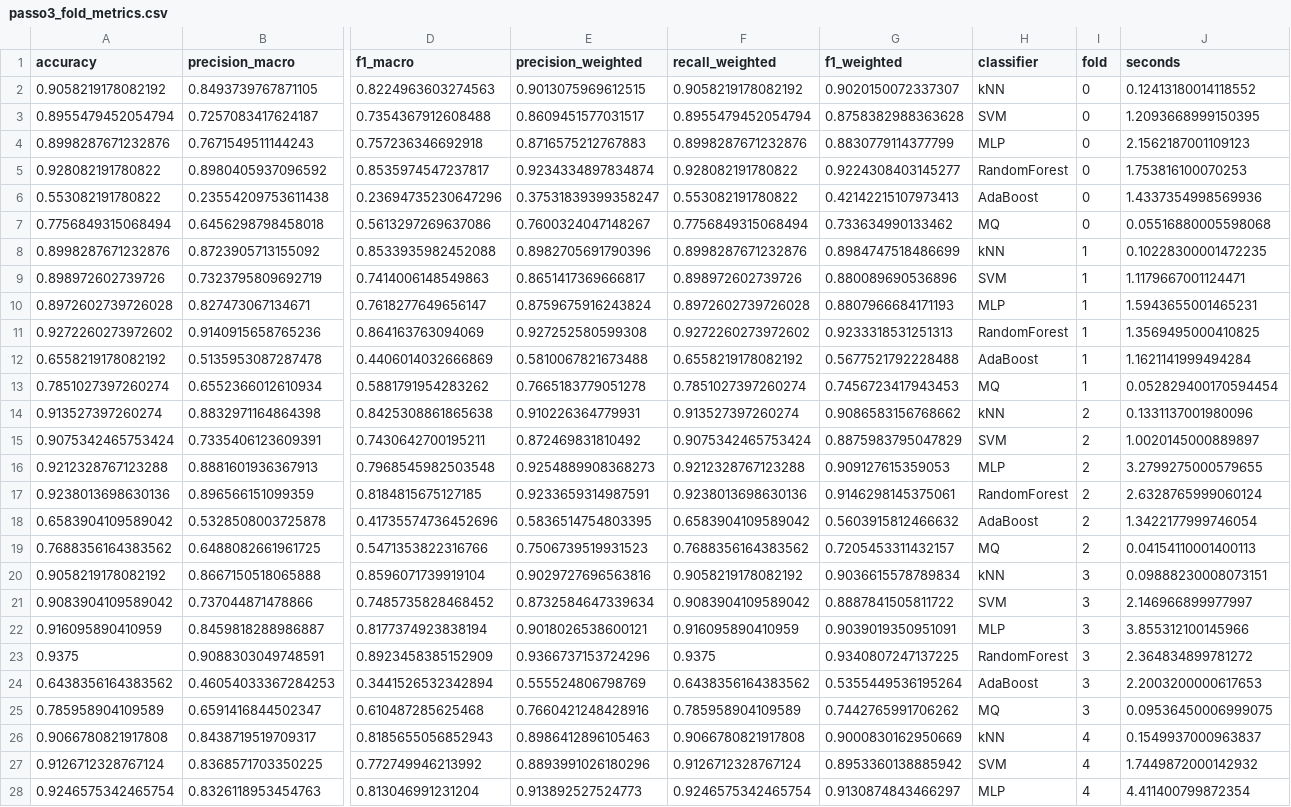
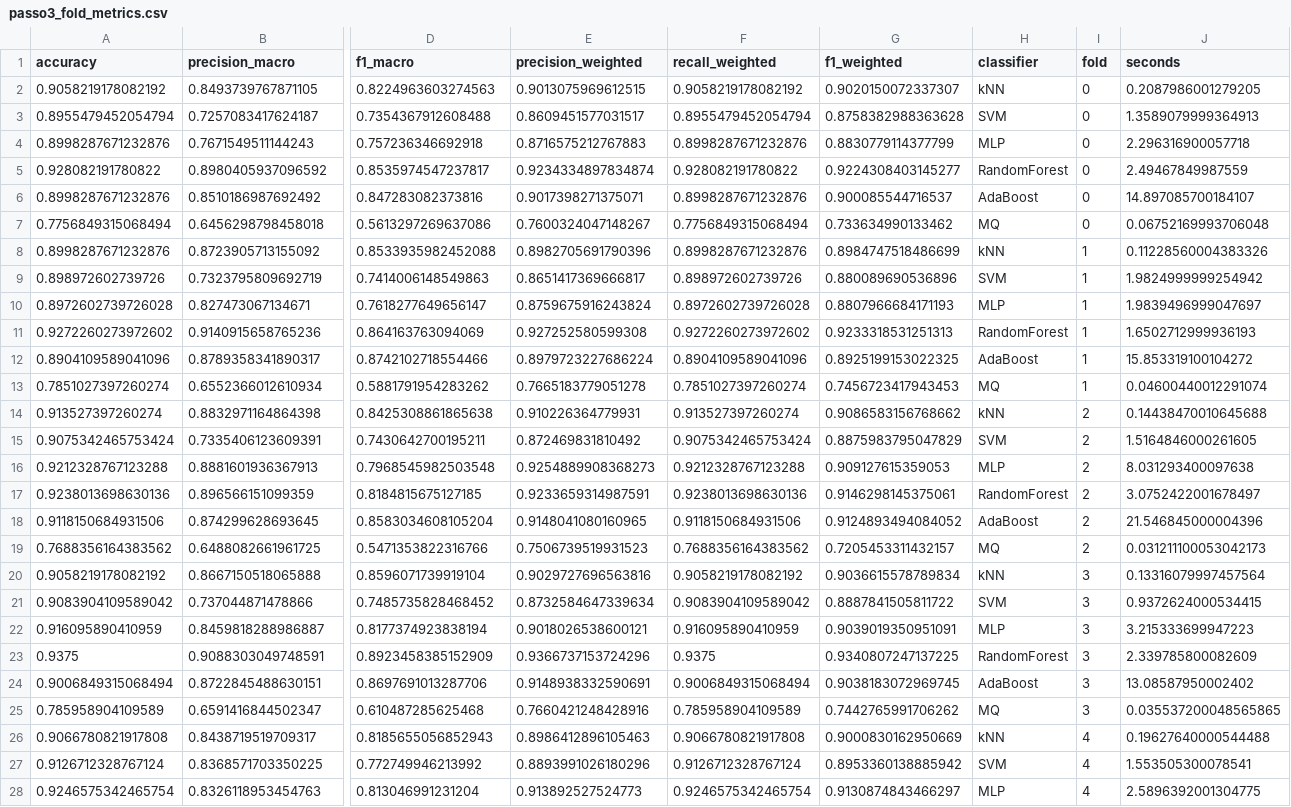
Before and after one commit to Jakson-Almeida/PatternRecognition, a CSV file: paper/classification/results/passo3_fold_metrics.csv, drawn as a sheet; only a part is shown, gaps mark what is left out; removed rows and columns are numbered as before the commit, all else as after; rows hold the shown columns only; the diff covers the shown part only; the diff names each change by its address in the sheet, - before the commit and + after, or states it on an @@ line.

```diff
--- a/paper/classification/results/passo3_fold_metrics.csv
+++ b/paper/classification/results/passo3_fold_metrics.csv
-J2 (seconds): 0.12413180014118552
+J2 (seconds): 0.2087986001279205
-J3 (seconds): 1.2093668999150395
+J3 (seconds): 1.3589079999364913
-J4 (seconds): 2.1562187001109123
+J4 (seconds): 2.296316900057718
-J5 (seconds): 1.753816100070253
+J5 (seconds): 2.49467849987559
-row 6: 0.553082191780822 | 0.23554209753611438 | 0.23694735230647296 | 0.37531839399358247 | 0.553082191780822 | 0.42142215107973413 | AdaBoost | 0 | 1.4337354998569936
+row 6: 0.8998287671232876 | 0.8510186987692492 | 0.847283082373816 | 0.9017398271375071 | 0.8998287671232876 | 0.900085544716537 | AdaBoost | 0 | 14.897085700184107
-J7 (seconds): 0.05516880005598068
+J7 (seconds): 0.06752169993706048
-J8 (seconds): 0.10228300001472235
+J8 (seconds): 0.11228560004383326
-J9 (seconds): 1.1179667001124471
+J9 (seconds): 1.9824999999254942
-J10 (seconds): 1.5943655001465231
+J10 (seconds): 1.9839496999047697
-J11 (seconds): 1.3569495000410825
+J11 (seconds): 1.6502712999936193
-row 12: 0.6558219178082192 | 0.5135953087287478 | 0.4406014032666869 | 0.5810067821673488 | 0.6558219178082192 | 0.5677521792228488 | AdaBoost | 1 | 1.1621141999494284
+row 12: 0.8904109589041096 | 0.8789358341890317 | 0.8742102718554466 | 0.8979723227686224 | 0.8904109589041096 | 0.8925199153022325 | AdaBoost | 1 | 15.853319100104272
-J13 (seconds): 0.052829400170594454
+J13 (seconds): 0.04600440012291074
-J14 (seconds): 0.1331137001980096
+J14 (seconds): 0.14438470010645688
-J15 (seconds): 1.0020145000889897
+J15 (seconds): 1.5164846000261605
-J16 (seconds): 3.2799275000579655
+J16 (seconds): 8.031293400097638
-J17 (seconds): 2.6328765999060124
+J17 (seconds): 3.0752422001678497
-row 18: 0.6583904109589042 | 0.5328508003725878 | 0.41735574736452696 | 0.5836514754803395 | 0.6583904109589042 | 0.5603915812466632 | AdaBoost | 2 | 1.3422177999746054
+row 18: 0.9118150684931506 | 0.874299628693645 | 0.8583034608105204 | 0.9148041080160965 | 0.9118150684931506 | 0.9124893494084052 | AdaBoost | 2 | 21.546845000004396
-J19 (seconds): 0.04154110001400113
+J19 (seconds): 0.031211100053042173
-J20 (seconds): 0.09888230008073151
+J20 (seconds): 0.13316079997457564
-J21 (seconds): 2.146966899977997
+J21 (seconds): 0.9372624000534415
-J22 (seconds): 3.855312100145966
+J22 (seconds): 3.215333699947223
-J23 (seconds): 2.364834899781272
+J23 (seconds): 2.339785800082609
-row 24: 0.6438356164383562 | 0.46054033367284253 | 0.3441526532342894 | 0.555524806798769 | 0.6438356164383562 | 0.5355449536195264 | AdaBoost | 3 | 2.2003200000617653
+row 24: 0.9006849315068494 | 0.8722845488630151 | 0.8697691013287706 | 0.9148938332590691 | 0.9006849315068494 | 0.9038183072969745 | AdaBoost | 3 | 13.08587950002402
-J25 (seconds): 0.09536450006999075
+J25 (seconds): 0.035537200048565865
-J26 (seconds): 0.1549937000963837
+J26 (seconds): 0.19627640000544488
-J27 (seconds): 1.7449872000142932
+J27 (seconds): 1.553505300078541
-J28 (seconds): 4.411400799872354
+J28 (seconds): 2.5896392001304775
```
Also changed, not shown: 1 added row, 1 removed row and 2 edited cells elsewhere in this file, paper/classification/results/confusion_agg_holdout.csv, paper/classification/results/passo3_summary.csv, 26 other files.
